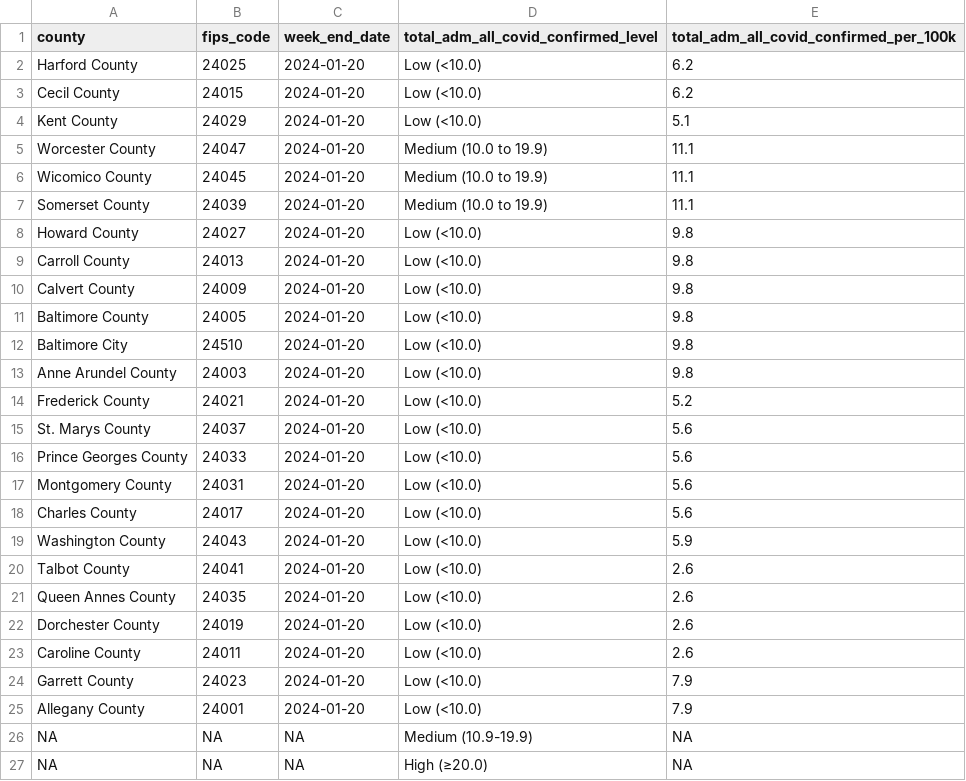
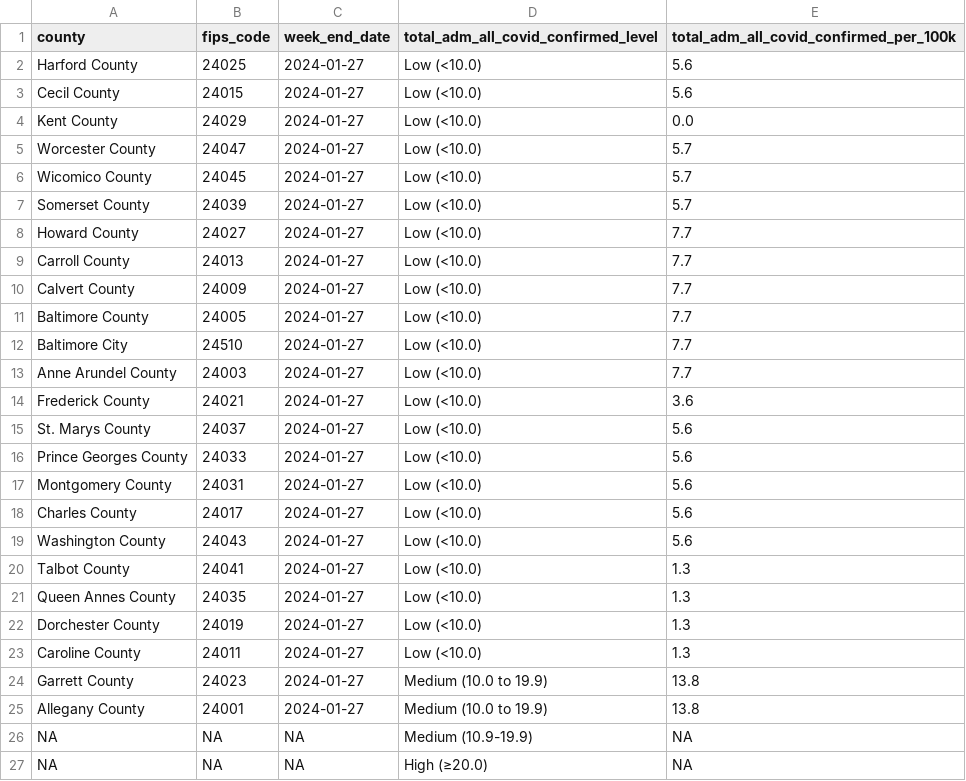
Before and after one commit to Baltimore-Sun/md-covid-scraper, a CSV file: md_cdc.csv, drawn as a sheet.

```diff
--- a/md_cdc.csv
+++ b/md_cdc.csv
@@ -1,26 +1,26 @@
 county,fips_code,week_end_date,total_adm_all_covid_confirmed_level,total_adm_all_covid_confirmed_per_100k
-Harford County,24025,2024-01-20,Low (<10.0),6.2
-Cecil County,24015,2024-01-20,Low (<10.0),6.2
-Kent County,24029,2024-01-20,Low (<10.0),5.1
-Worcester County,24047,2024-01-20,Medium (10.0 to 19.9),11.1
-Wicomico County,24045,2024-01-20,Medium (10.0 to 19.9),11.1
-Somerset County,24039,2024-01-20,Medium (10.0 to 19.9),11.1
-Howard County,24027,2024-01-20,Low (<10.0),9.8
-Carroll County,24013,2024-01-20,Low (<10.0),9.8
-Calvert County,24009,2024-01-20,Low (<10.0),9.8
-Baltimore County,24005,2024-01-20,Low (<10.0),9.8
-Baltimore City,24510,2024-01-20,Low (<10.0),9.8
-Anne Arundel County,24003,2024-01-20,Low (<10.0),9.8
-Frederick County,24021,2024-01-20,Low (<10.0),5.2
-St. Marys County,24037,2024-01-20,Low (<10.0),5.6
-Prince Georges County,24033,2024-01-20,Low (<10.0),5.6
-Montgomery County,24031,2024-01-20,Low (<10.0),5.6
-Charles County,24017,2024-01-20,Low (<10.0),5.6
-Washington County,24043,2024-01-20,Low (<10.0),5.9
-Talbot County,24041,2024-01-20,Low (<10.0),2.6
-Queen Annes County,24035,2024-01-20,Low (<10.0),2.6
-Dorchester County,24019,2024-01-20,Low (<10.0),2.6
-Caroline County,24011,2024-01-20,Low (<10.0),2.6
-Garrett County,24023,2024-01-20,Low (<10.0),7.9
-Allegany County,24001,2024-01-20,Low (<10.0),7.9
+Harford County,24025,2024-01-27,Low (<10.0),5.6
+Cecil County,24015,2024-01-27,Low (<10.0),5.6
+Kent County,24029,2024-01-27,Low (<10.0),0.0
+Worcester County,24047,2024-01-27,Low (<10.0),5.7
+Wicomico County,24045,2024-01-27,Low (<10.0),5.7
+Somerset County,24039,2024-01-27,Low (<10.0),5.7
+Howard County,24027,2024-01-27,Low (<10.0),7.7
+Carroll County,24013,2024-01-27,Low (<10.0),7.7
+Calvert County,24009,2024-01-27,Low (<10.0),7.7
+Baltimore County,24005,2024-01-27,Low (<10.0),7.7
+Baltimore City,24510,2024-01-27,Low (<10.0),7.7
+Anne Arundel County,24003,2024-01-27,Low (<10.0),7.7
+Frederick County,24021,2024-01-27,Low (<10.0),3.6
+St. Marys County,24037,2024-01-27,Low (<10.0),5.6
+Prince Georges County,24033,2024-01-27,Low (<10.0),5.6
+Montgomery County,24031,2024-01-27,Low (<10.0),5.6
+Charles County,24017,2024-01-27,Low (<10.0),5.6
+Washington County,24043,2024-01-27,Low (<10.0),5.6
+Talbot County,24041,2024-01-27,Low (<10.0),1.3
+Queen Annes County,24035,2024-01-27,Low (<10.0),1.3
+Dorchester County,24019,2024-01-27,Low (<10.0),1.3
+Caroline County,24011,2024-01-27,Low (<10.0),1.3
+Garrett County,24023,2024-01-27,Medium (10.0 to 19.9),13.8
+Allegany County,24001,2024-01-27,Medium (10.0 to 19.9),13.8
 NA,NA,NA,Medium (10.9-19.9),NA
```
